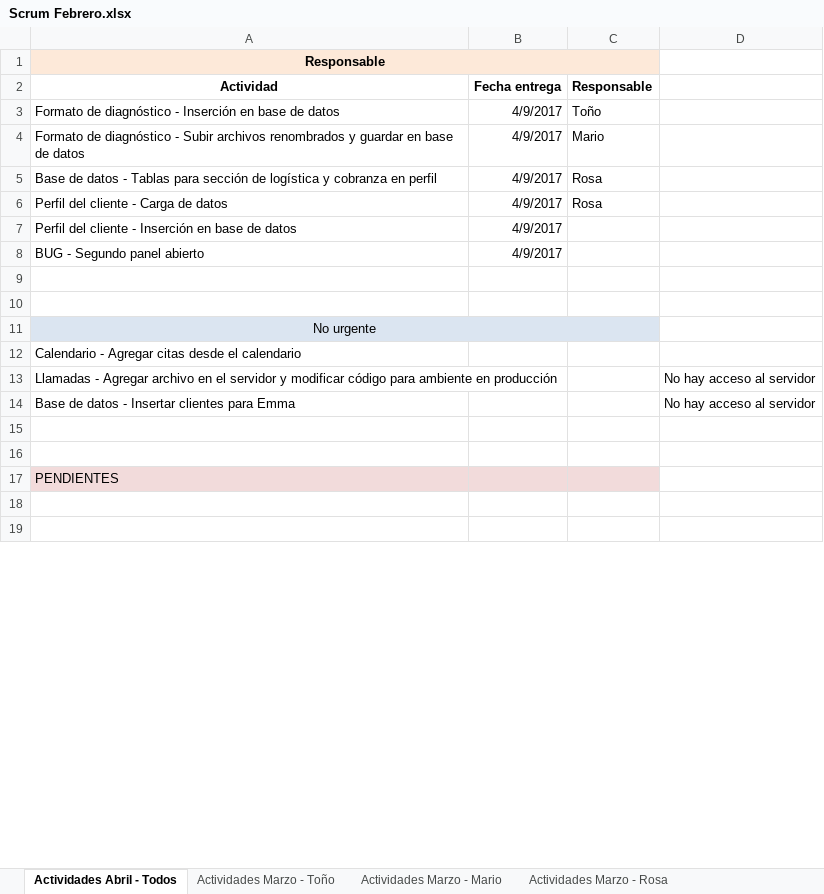
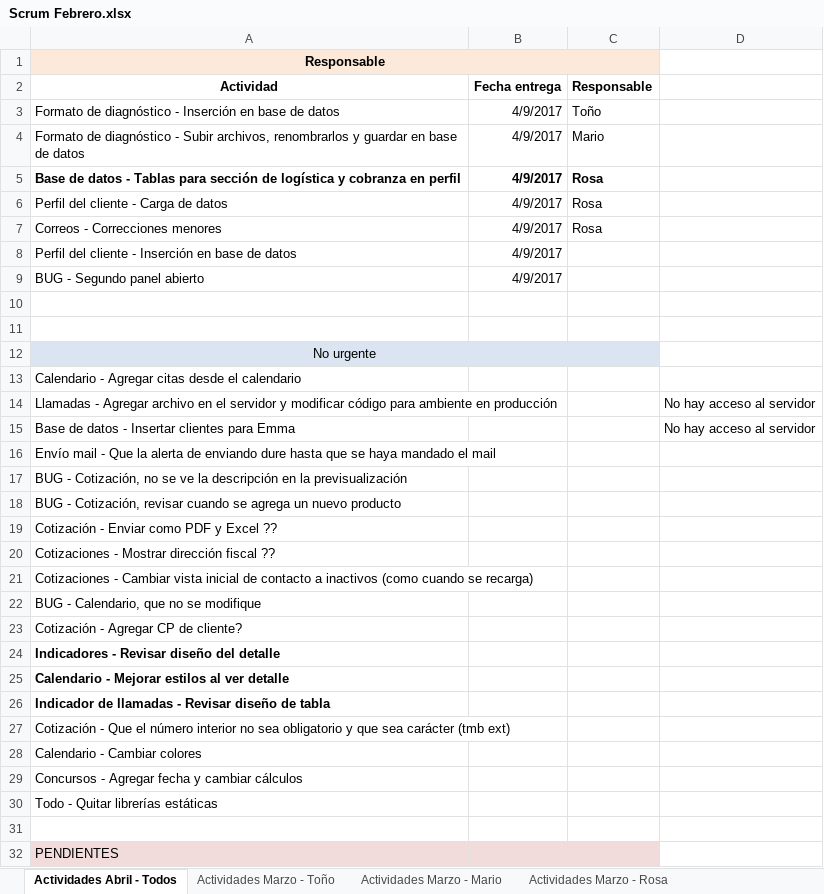
Before and after one commit to toniosoto26/CRM-Socia, an Excel workbook: Scrum Febrero.xlsx, sheet Actividades Abril - Todos, drawn as a sheet; only a part is shown; the shorter side is filled out with more unchanged rows; values as stored, in another font and other column widths than the file's, no borders; addresses are those after the commit; the diff names each change by its address in the sheet, - before the commit and + after, or states it on an @@ line.

Commit message:
Actualización de actividades, correcciones menores a correos, empieza la carga de datos en el perfil del cliente, uso de las mismas clases del diagnóstico para el file

```diff
--- a/Scrum Febrero.xlsx (sheet Actividades Abril - Todos)
+++ b/Scrum Febrero.xlsx (sheet Actividades Abril - Todos)
-A4 (Actividad): …- Subir archivos renombrados y guardar…
+A4 (Actividad): …- Subir archivos, renombrarlos y guardar…
-A5:C5 bold: off
+A5:C5 bold: on
+row 7: Correos - Correcciones menores | 4/9/2017 | Rosa
-A16 (Actividad): (empty)
+A16 (Actividad): Envío mail - Que la alerta de enviando dure hasta que se haya mandado el mail
+row 17: BUG - Cotización, no se ve la descripción en la previsualización
+row 18: BUG - Cotización, revisar cuando se agrega un nuevo producto
+row 19: Cotización - Enviar como PDF y Excel ??
+row 20: Cotizaciones - Mostrar dirección fiscal ??
+row 21: Cotizaciones - Cambiar vista inicial de contacto a inactivos (como cuando se recarga)
+row 22: BUG - Calendario, que no se modifique
+row 23: Cotización - Agregar CP de cliente?
+row 24: Indicadores - Revisar diseño del detalle
+row 25: Calendario - Mejorar estilos al ver detalle
+row 26: Indicador de llamadas - Revisar diseño de tabla
+row 27: Cotización - Que el número interior no sea obligatorio y que sea carácter (tmb ext)
+row 28: Calendario - Cambiar colores
+row 29: Concursos - Agregar fecha y cambiar cálculos
+row 30: Todo - Quitar librerías estáticas
```
Also changed, not shown: sheet Actividades Marzo - Rosa, sheet Actividades Marzo - Mario, sheet Actividades Marzo - Toño, 9 other files.
